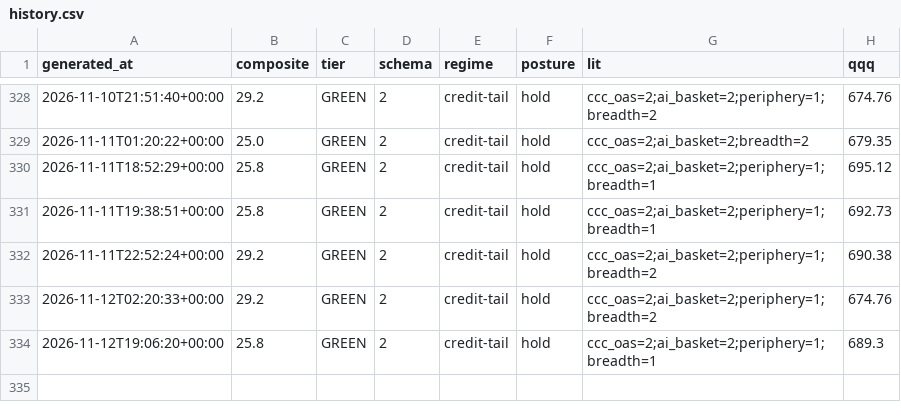
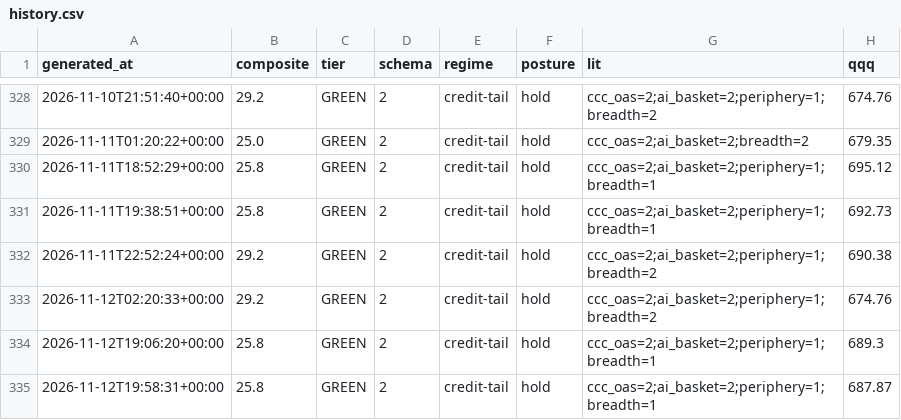
Before and after one commit to pdante/crash-dashboard-data, a CSV file: history.csv, drawn as a sheet; only a part is shown, gaps mark what is left out; the diff names each change by its address in the sheet, - before the commit and + after, or states it on an @@ line.

```diff
--- a/history.csv
+++ b/history.csv
+row 335: 2026-11-12T19:58:31+00:00 | 25.8 | GREEN | 2 | credit-tail | hold | ccc_oas=2;ai_basket=2;periphery=1;breadth=1 | 687.87
```
Also changed, not shown: skew_history.csv, 7 other files.
